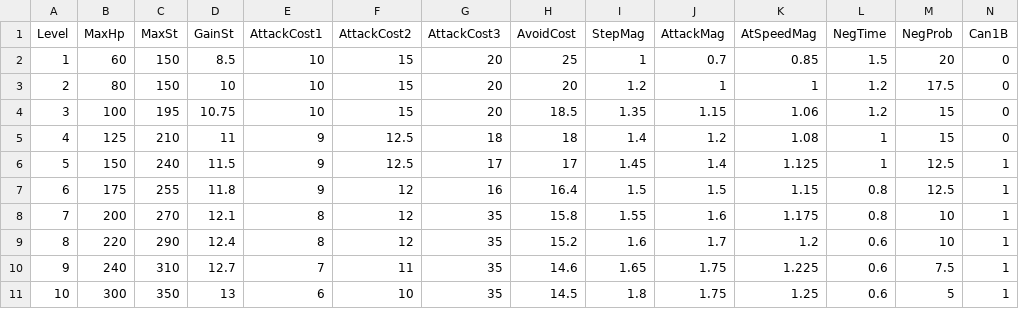
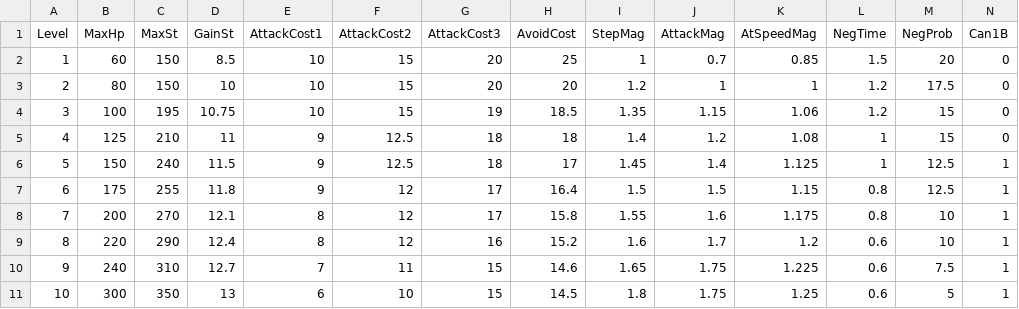
Before and after one commit to 2024Game/10Nishikawa, a CSV file: ActionTest/BaseProject/BaseProject/res/EnemyStatus/Soldier.csv, drawn as a sheet.

```diff
--- a/ActionTest/BaseProject/BaseProject/res/EnemyStatus/Soldier.csv
+++ b/ActionTest/BaseProject/BaseProject/res/EnemyStatus/Soldier.csv
@@ -3,9 +3,9 @@ Level,MaxHp,MaxSt,GainSt,AttackCost1,AttackCost2,AttackCost3,AvoidCost,StepMag,A
 2,80,150,10,10,15,20,20,1.2,1,1,1.2,17.5,0
-3,100,195,10.75,10,15,20,18.5,1.35,1.15,1.06,1.2,15,0
+3,100,195,10.75,10,15,19,18.5,1.35,1.15,1.06,1.2,15,0
 4,125,210,11,9,12.5,18,18,1.4,1.2,1.08,1,15,0
-5,150,240,11.5,9,12.5,17,17,1.45,1.4,1.125,1,12.5,1
-6,175,255,11.8,9,12,16,16.4,1.5,1.5,1.15,0.8,12.5,1
-7,200,270,12.1,8,12,35,15.8,1.55,1.6,1.175,0.8,10,1
-8,220,290,12.4,8,12,35,15.2,1.6,1.7,1.2,0.6,10,1
-9,240,310,12.7,7,11,35,14.6,1.65,1.75,1.225,0.6,7.5,1
-10,300,350,13,6,10,35,14.5,1.8,1.75,1.25,0.6,5,1
+5,150,240,11.5,9,12.5,18,17,1.45,1.4,1.125,1,12.5,1
+6,175,255,11.8,9,12,17,16.4,1.5,1.5,1.15,0.8,12.5,1
+7,200,270,12.1,8,12,17,15.8,1.55,1.6,1.175,0.8,10,1
+8,220,290,12.4,8,12,16,15.2,1.6,1.7,1.2,0.6,10,1
+9,240,310,12.7,7,11,15,14.6,1.65,1.75,1.225,0.6,7.5,1
+10,300,350,13,6,10,15,14.5,1.8,1.75,1.25,0.6,5,1
```
Also changed, not shown: ActionTest/BaseProject/BaseProject/res/EnemyStatus/HeavyWarrior.csv, 7 other files.
